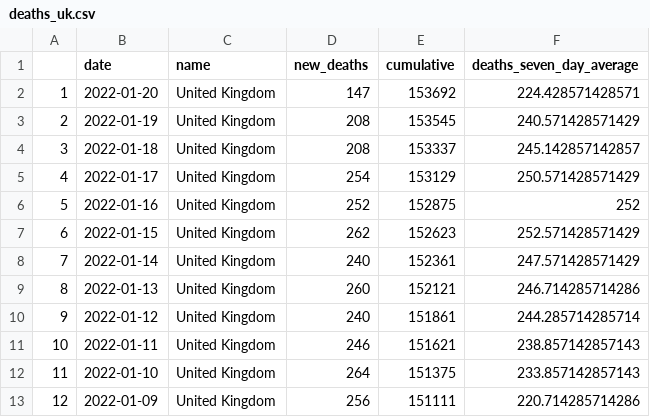
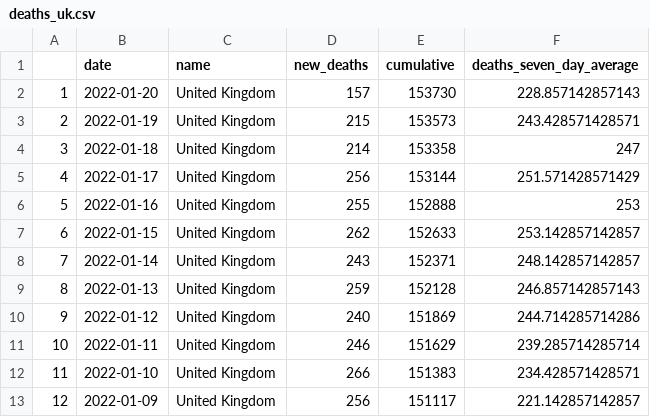
Before and after one commit to GWilloughby99/covid-automation, a CSV file: raw-data/deaths_uk.csv, drawn as a sheet; only a part is shown; the diff covers the shown part only.

```diff
--- a/raw-data/deaths_uk.csv
+++ b/raw-data/deaths_uk.csv
@@ -1,13 +1,13 @@
 "","date","name","new_deaths","cumulative","deaths_seven_day_average"
-"1","2022-01-20","United Kingdom",147,153692,224.428571428571
-"2","2022-01-19","United Kingdom",208,153545,240.571428571429
-"3","2022-01-18","United Kingdom",208,153337,245.142857142857
-"4","2022-01-17","United Kingdom",254,153129,250.571428571429
-"5","2022-01-16","United Kingdom",252,152875,252
-"6","2022-01-15","United Kingdom",262,152623,252.571428571429
-"7","2022-01-14","United Kingdom",240,152361,247.571428571429
-"8","2022-01-13","United Kingdom",260,152121,246.714285714286
-"9","2022-01-12","United Kingdom",240,151861,244.285714285714
-"10","2022-01-11","United Kingdom",246,151621,238.857142857143
-"11","2022-01-10","United Kingdom",264,151375,233.857142857143
-"12","2022-01-09","United Kingdom",256,151111,220.714285714286
+"1","2022-01-20","United Kingdom",157,153730,228.857142857143
+"2","2022-01-19","United Kingdom",215,153573,243.428571428571
+"3","2022-01-18","United Kingdom",214,153358,247
+"4","2022-01-17","United Kingdom",256,153144,251.571428571429
+"5","2022-01-16","United Kingdom",255,152888,253
+"6","2022-01-15","United Kingdom",262,152633,253.142857142857
+"7","2022-01-14","United Kingdom",243,152371,248.142857142857
+"8","2022-01-13","United Kingdom",259,152128,246.857142857143
+"9","2022-01-12","United Kingdom",240,151869,244.714285714286
+"10","2022-01-11","United Kingdom",246,151629,239.285714285714
+"11","2022-01-10","United Kingdom",266,151383,234.428571428571
+"12","2022-01-09","United Kingdom",256,151117,221.142857142857
```
Also changed, not shown: 39 edited cells elsewhere in this file, raw-data/cases-uk.csv, raw-data/deaths_nations.csv, 14 other files.
